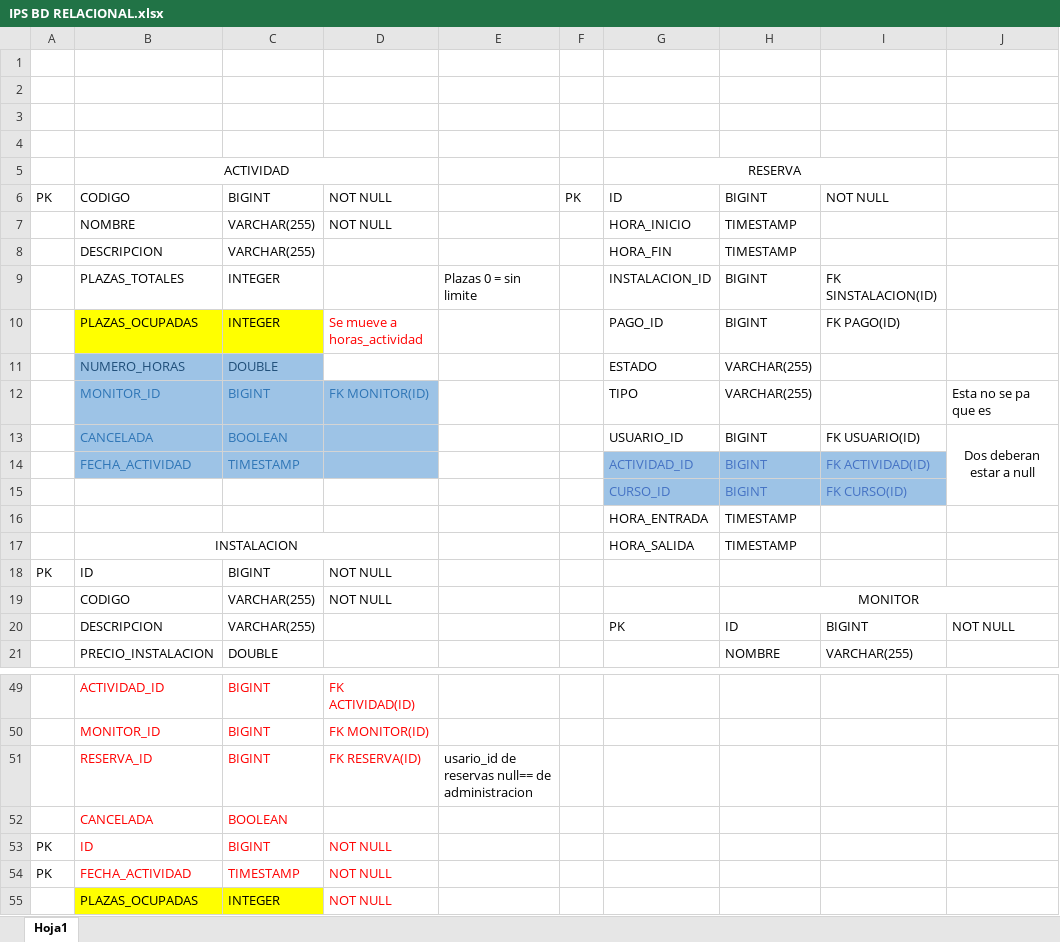
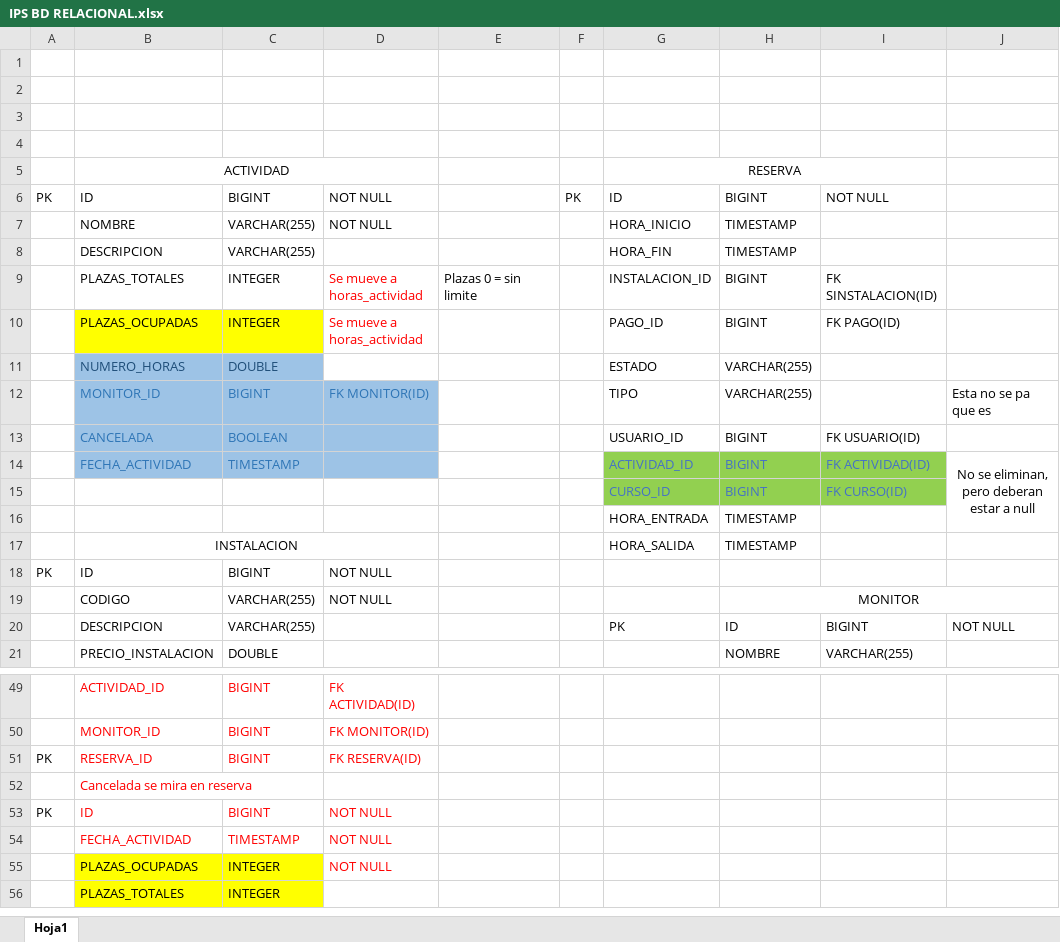
Before and after one commit to CarlaFernandez/IPS, an Excel workbook: CentroDeportivo/DDBB/IPS BD RELACIONAL.xlsx, sheet Hoja1, drawn as a sheet; only a part is shown, gaps mark what is left out; values as stored, in another font and other column widths than the file's, no borders; removed rows and columns are numbered as before the commit, all else as after; the diff names each change by its address in the sheet, - before the commit and + after, or states it on an @@ line.

```diff
--- a/CentroDeportivo/DDBB/IPS BD RELACIONAL.xlsx (sheet Hoja1)
+++ b/CentroDeportivo/DDBB/IPS BD RELACIONAL.xlsx (sheet Hoja1)
-B6: CODIGO
+B6: ID
-D9: (empty)
+D9: Se mueve a horas_actividad
-J13: Dos deberan estar a null
+J13: (empty)
-J13:J15 merged
-G14:I15 fill: #9DC3E6
+G14:I15 fill: #92D050
-J14: (empty)
+J14: No se eliminan, pero deberan estar a null
+J14:J16 merged
-A51: (empty)
+A51: PK
-E51: usario_id de reservas null== de administracion
+E51: (empty)
-row 52:  | CANCELADA | BOOLEAN
+row 52:  | Cancelada se mira en reserva
-A54: PK
+A54: (empty)
+row 56:  | PLAZAS_TOTALES | INTEGER
```
Also changed, not shown: 5 other files.
